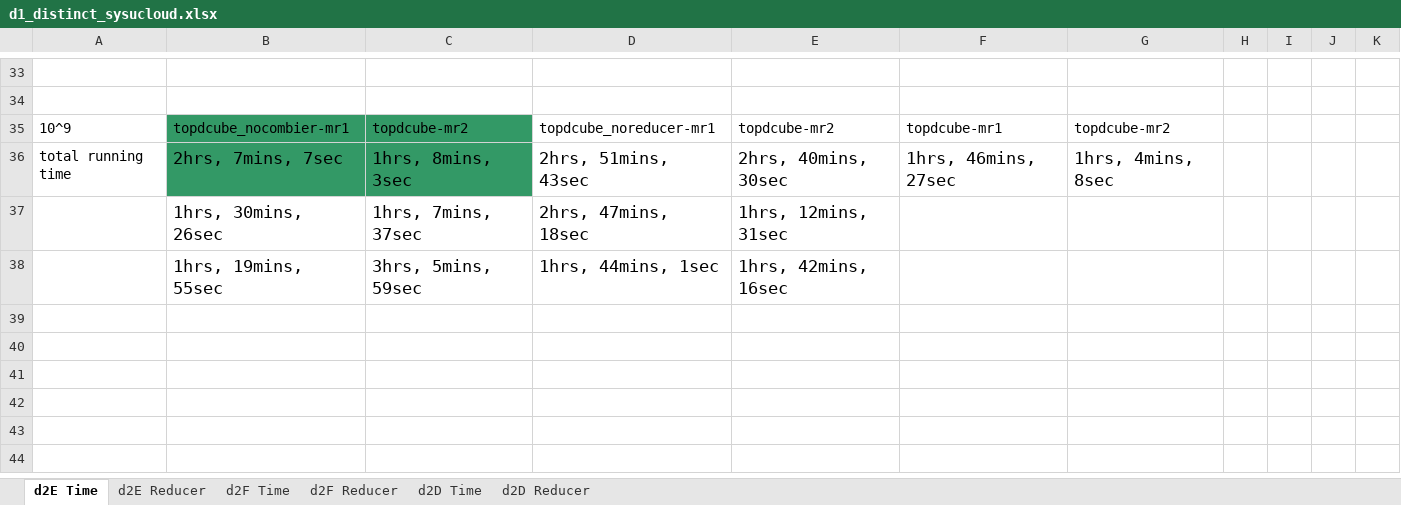
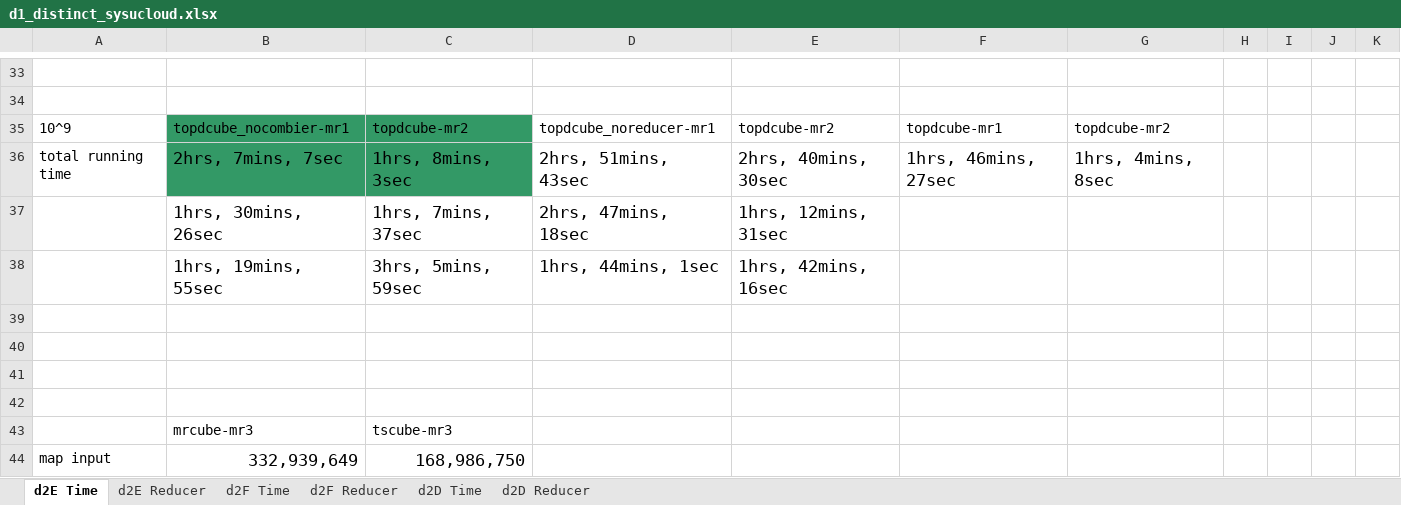
Before and after one commit to abcdmyz/MT, an Excel workbook: exp_result/d1_distinct_sysucloud.xlsx, sheet d2E Time, drawn as a sheet; only a part is shown, gaps mark what is left out; values as stored, in another font and other column widths than the file's, no borders; the diff names each change by its address in the sheet, - before the commit and + after, or states it on an @@ line.

```diff
--- a/exp_result/d1_distinct_sysucloud.xlsx (sheet d2E Time)
+++ b/exp_result/d1_distinct_sysucloud.xlsx (sheet d2E Time)
+row 39: (empty)
+row 40: (empty)
+row 41: (empty)
+row 42: (empty)
+row 43:  | mrcube-mr3 | tscube-mr3
+row 44: map input | 332,939,649 | 168,986,750
```
Also changed, not shown: sheet d2D Time, 3 other files.
